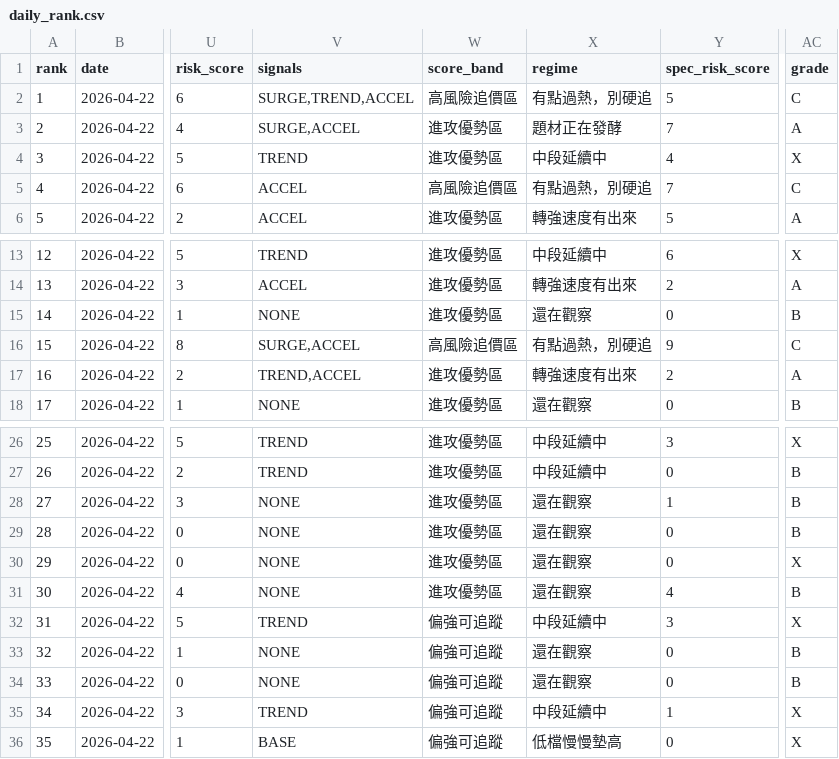
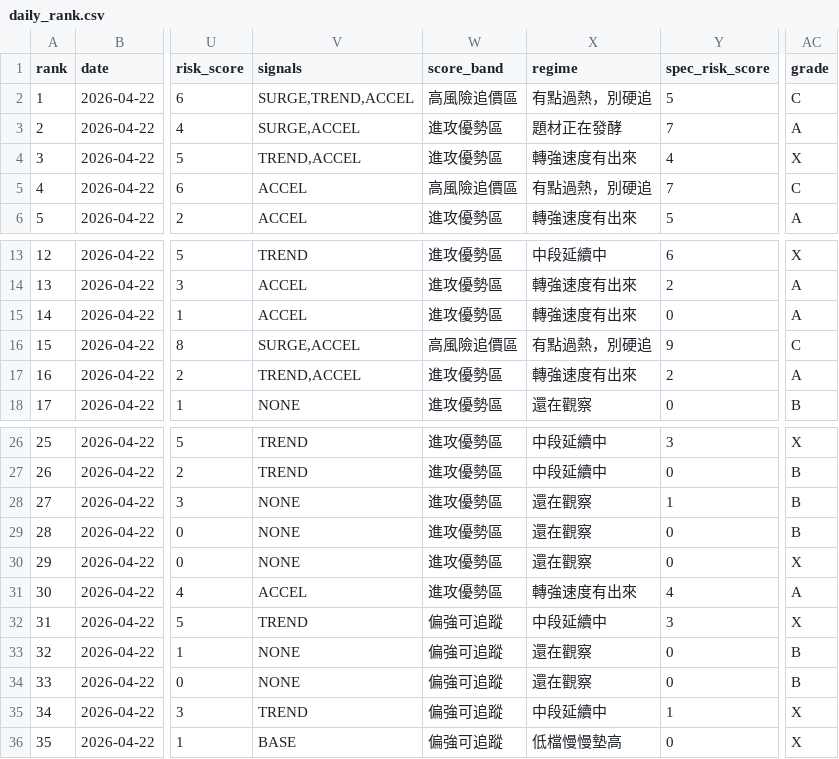
Before and after one commit to tokuzfunpi/stock-watch, a CSV file: theme_watchlist_daily/daily_rank.csv, drawn as a sheet; only a part is shown, gaps mark what is left out; the diff names each change by its address in the sheet, - before the commit and + after, or states it on an @@ line.

Commit message:
Update stock watch artifacts [skip ci]

```diff
--- a/theme_watchlist_daily/daily_rank.csv
+++ b/theme_watchlist_daily/daily_rank.csv
-V4 (signals): TREND
+V4 (signals): TREND,ACCEL
-X4 (regime): 中段延續中
+X4 (regime): 轉強速度有出來
-V15 (signals): NONE
+V15 (signals): ACCEL
-X15 (regime): 還在觀察
+X15 (regime): 轉強速度有出來
-AC15 (grade): B
+AC15 (grade): A
-V31 (signals): NONE
+V31 (signals): ACCEL
-X31 (regime): 還在觀察
+X31 (regime): 轉強速度有出來
-AC31 (grade): B
+AC31 (grade): A
```
Also changed, not shown: theme_watchlist_daily/feedback_summary.csv, theme_watchlist_daily/logs/2399_TW.csv, 2 other files.
